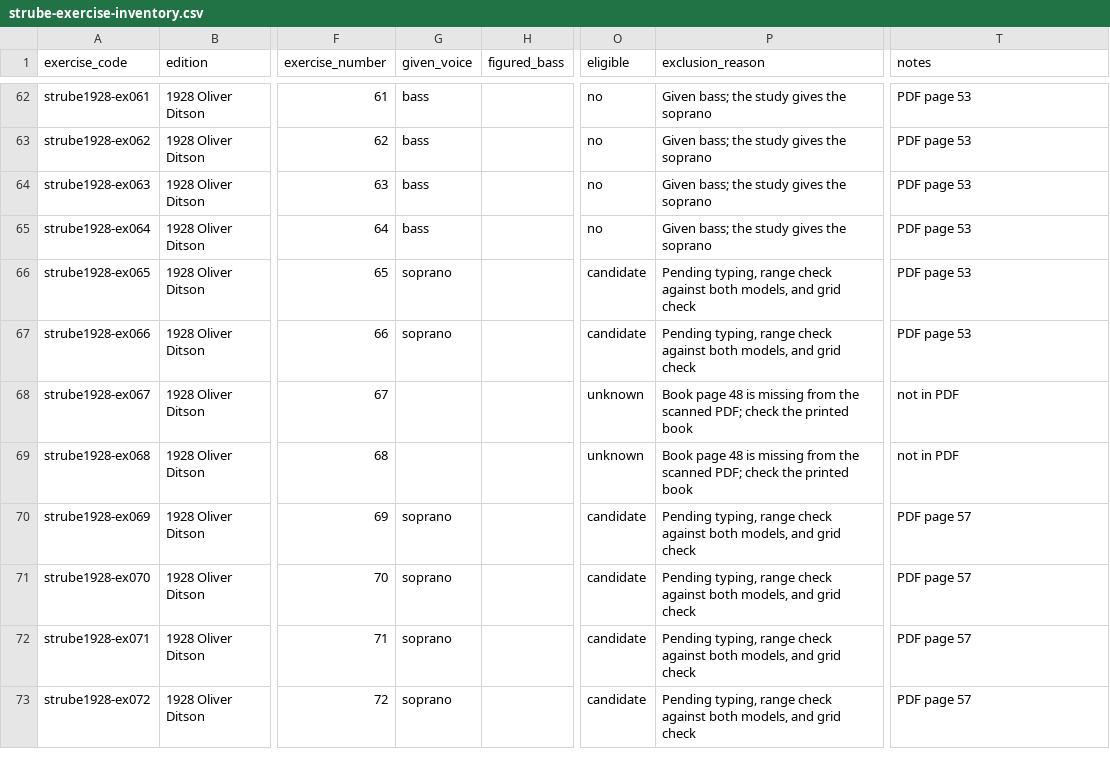
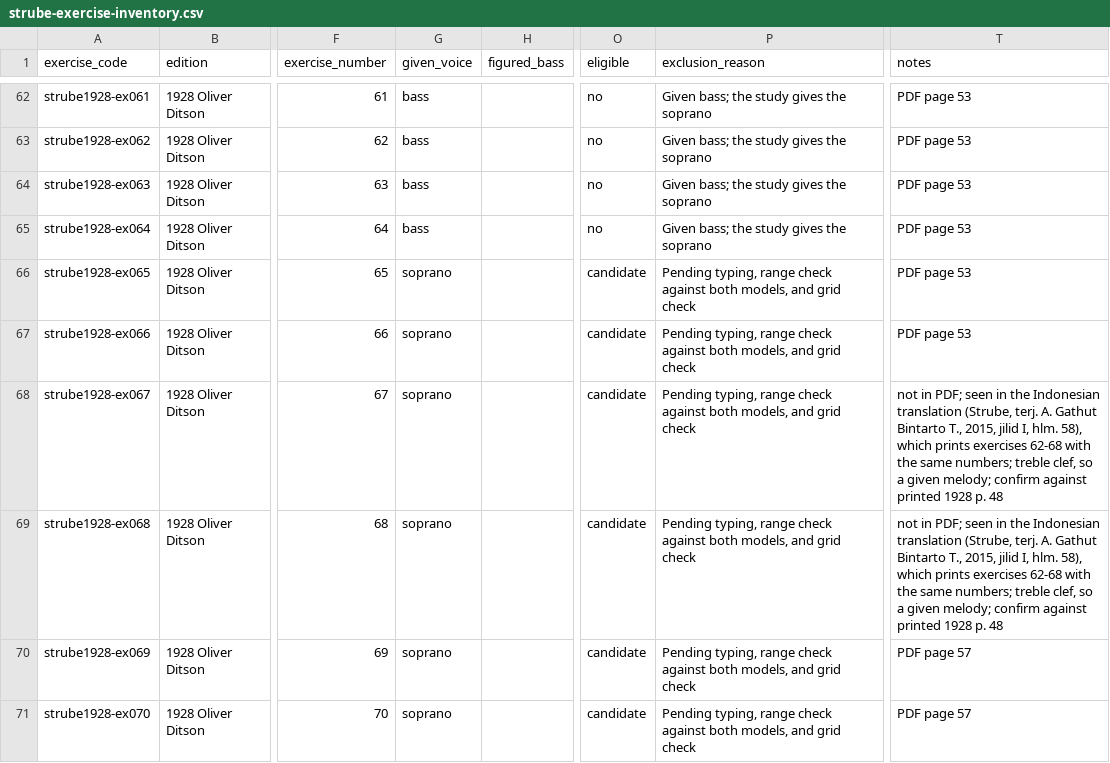
Before and after one commit to adittamavincent/symbolic-music-harmony-comparative-study, a CSV file: research/literature/strube-exercise-inventory.csv, drawn as a sheet; only a part is shown, gaps mark what is left out; the shorter side is filled out with more unchanged rows; the diff names each change by its address in the sheet, - before the commit and + after, or states it on an @@ line.

```diff
--- a/research/literature/strube-exercise-inventory.csv
+++ b/research/literature/strube-exercise-inventory.csv
-G68:G69 (given_voice): (empty)
+G68:G69 (given_voice): soprano
-O68:O69 (eligible): unknown
+O68:O69 (eligible): candidate
-P68:P69 (exclusion_reason): Book page 48 is missing from the scanned PDF; check the printed book
+P68:P69 (exclusion_reason): Pending typing, range check against both models, and grid check
-T68:T69 (notes): not in PDF
+T68:T69 (notes): not in PDF; seen in the Indonesian translation (Strube, terj. A. Gathut Bintarto T., 2015, jilid I, hlm. 58), which prints exercises 62-68 with the same numbers; treble clef, so a given melody; confirm against printed 1928 p. 48
```
Also changed, not shown: docs/final-thesis/reading-notes.csv, 4 other files.
